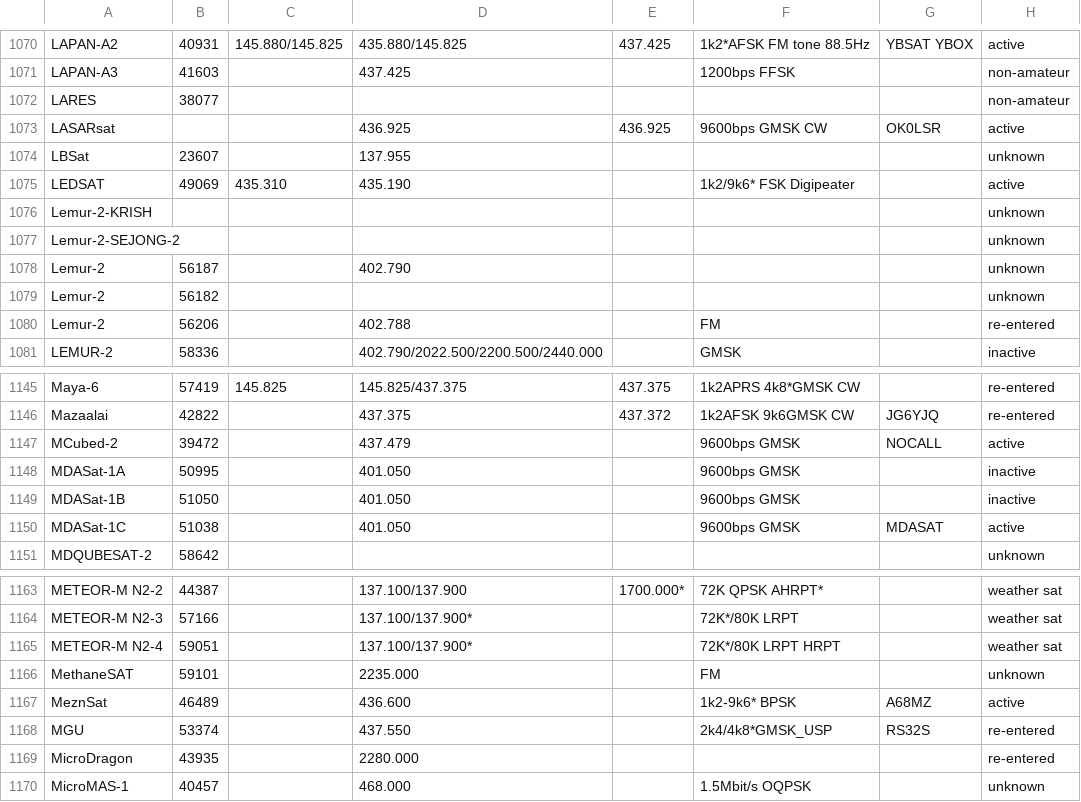
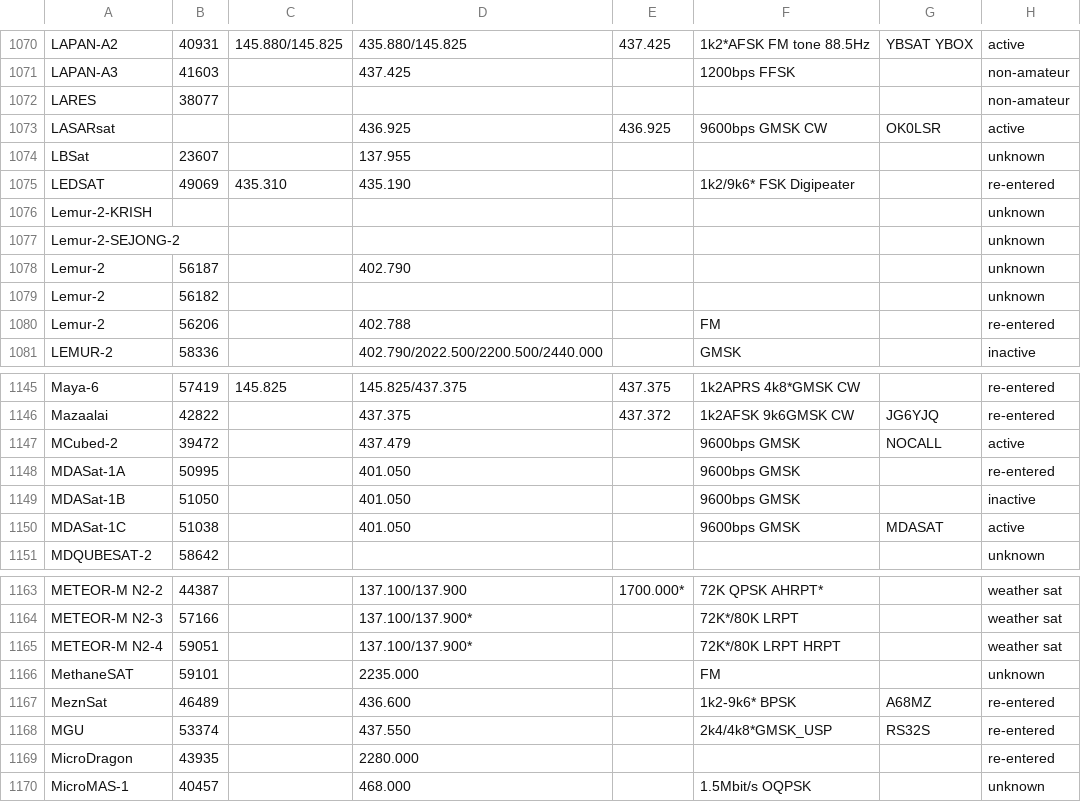
Before and after one commit to drzh/astro, a CSV file: satellite/satslist.csv, drawn as a sheet; only a part is shown, gaps mark what is left out; the diff covers the shown part only.

```diff
--- a/satellite/satslist.csv
+++ b/satellite/satslist.csv
@@ -1074,3 +1074,3 @@ LASARsat;;;436.925 ;436.925 ;9600bps GMSK CW;OK0LSR;active
 LBSat;23607;;137.955 ;;;;unknown
-LEDSAT;49069;435.310 ;435.190 ;;1k2/9k6* FSK Digipeater;;active
+LEDSAT;49069;435.310 ;435.190 ;;1k2/9k6* FSK Digipeater;;re-entered
 Lemur-2-KRISH;;;;;;;unknown
@@ -1147,3 +1147,3 @@ Mazaalai;42822;;437.375 ;437.372 ;1k2AFSK 9k6GMSK CW;JG6YJQ;re-entered
 MCubed-2;39472;;437.479 ;;9600bps GMSK;NOCALL;active
-MDASat-1A;50995;;401.050 ;;9600bps GMSK;;inactive
+MDASat-1A;50995;;401.050 ;;9600bps GMSK;;re-entered
 MDASat-1B;51050;;401.050 ;;9600bps GMSK;;inactive
@@ -1166,3 +1166,3 @@ METEOR-M N2-4;59051;;137.100/137.900*;;72K*/80K LRPT HRPT;;weather sat
 MethaneSAT;59101;;2235.000 ;;FM;;unknown
-MeznSat;46489;;436.600 ;;1k2-9k6* BPSK;A68MZ;active
+MeznSat;46489;;436.600 ;;1k2-9k6* BPSK;A68MZ;re-entered
 MGU;53374;;437.550 ;;2k4/4k8*GMSK_USP;RS32S;re-entered
```
Also changed, not shown: 15 edited cells elsewhere in this file, 8 other files.
